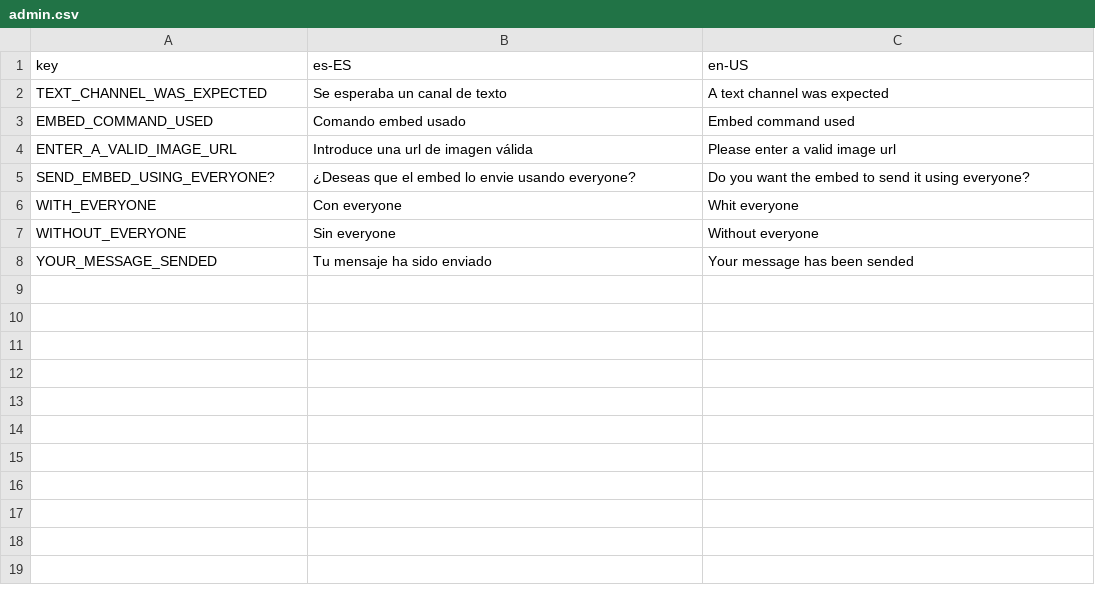
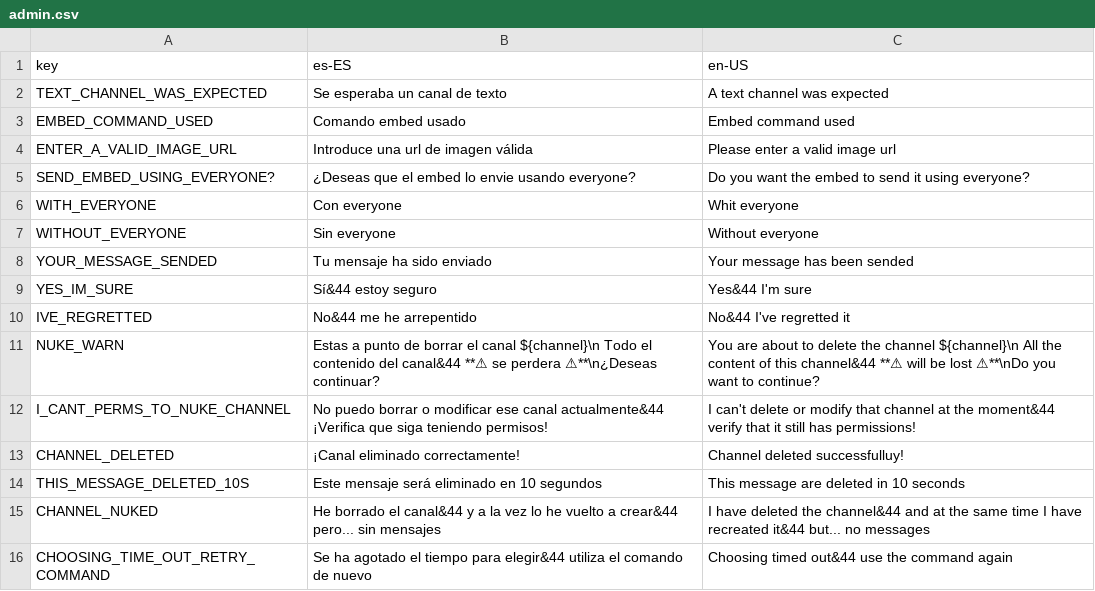
Before and after one commit to drgatooo/sophia-bot, a CSV file: language/admin.csv, drawn as a sheet.

Commit message:
Comando nuke traducido

```diff
--- a/language/admin.csv
+++ b/language/admin.csv
@@ -8 +8,9 @@ WITHOUT_EVERYONE,Sin everyone,Without everyone
 YOUR_MESSAGE_SENDED,Tu mensaje ha sido enviado,Your message has been sended
+YES_IM_SURE,Sí&44 estoy seguro,Yes&44 I'm sure
+IVE_REGRETTED,No&44 me he arrepentido,No&44 I've regretted it
+NUKE_WARN,Estas a punto de borrar el canal ${channel}\n Todo el contenido del canal&44 **⚠ se perdera ⚠**\n¿Deseas continuar?,You are about to delete the channel ${channel}\n All the content of this channel&44 **⚠ will be lost ⚠**\nDo you want to continue?
+I_CANT_PERMS_TO_NUKE_CHANNEL,No puedo borrar o modificar ese canal actualmente&44 ¡Verifica que siga teniendo permisos!,I can't delete or modify that channel at the moment&44 verify that it still has permissions!
+CHANNEL_DELETED,¡Canal eliminado correctamente!,Channel deleted successfulluy!
+THIS_MESSAGE_DELETED_10S,Este mensaje será eliminado en 10 segundos,This message are deleted in 10 seconds
+CHANNEL_NUKED,He borrado el canal&44 y a la vez lo he vuelto a crear&44 pero... sin mensajes,I have deleted the channel&44 and at the same time I have recreated it&44 but... no messages
+CHOOSING_TIME_OUT_RETRY_COMMAND,Se ha agotado el tiempo para elegir&44 utiliza el comando de nuevo,Choosing timed out&44 use the command again
```
Also changed, not shown: language/main.csv, 1 other file.
